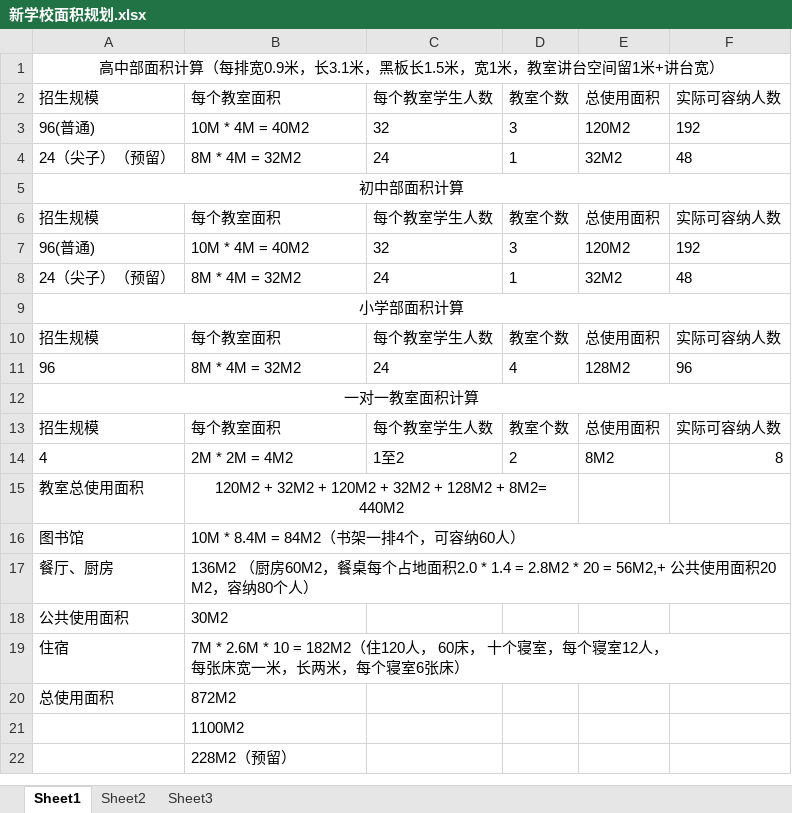
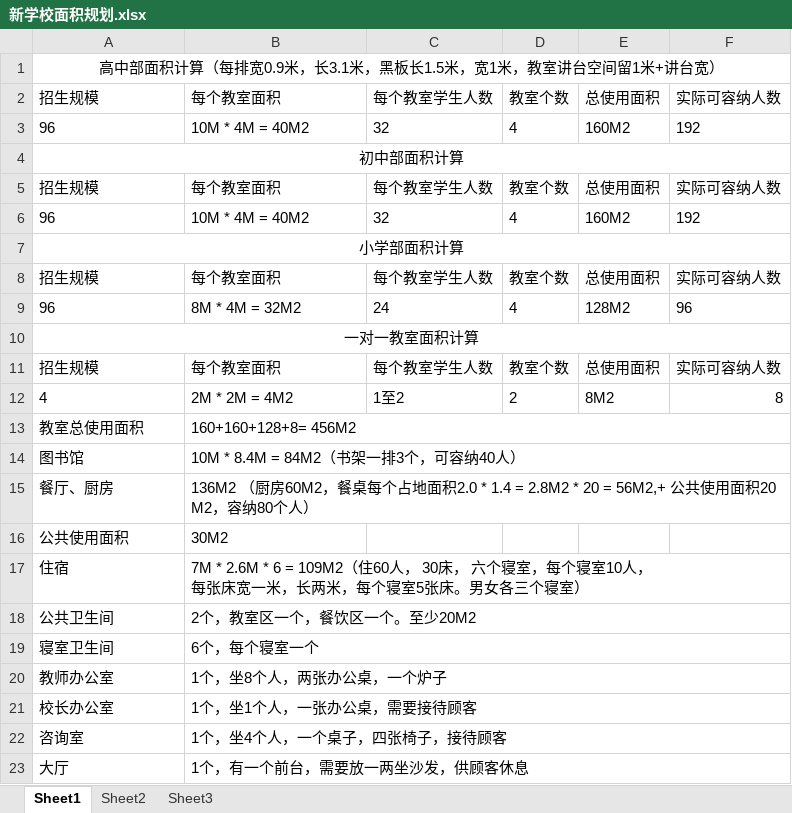
Before and after one commit to SolidFighter/edu_doc, an Excel workbook: 新学校面积规划.xlsx, sheet Sheet1, drawn as a sheet; values as stored, in another font and other column widths than the file's, no borders; removed rows and columns are numbered as before the commit, all else as after; ↵ is a line break in a cell; the diff names each change by its address in the sheet, - before the commit and + after, or states it on an @@ line.

```diff
--- a/新学校面积规划.xlsx (sheet Sheet1)
+++ b/新学校面积规划.xlsx (sheet Sheet1)
-A3: 96(普通)
+A3: 96
-D3: 3
+D3: 4
-E3: 120M2
+E3: 160M2
-row 4: 24（尖子）（预留） | 8M * 4M = 32M2 | 24 | 1 | 32M2 | 48
-A6: 96(普通)
+A6: 96
-D6: 3
+D6: 4
-E6: 120M2
+E6: 160M2
-row 8: 24（尖子）（预留） | 8M * 4M = 32M2 | 24 | 1 | 32M2 | 48
-B13: 120M2 + 32M2 + 120M2 + 32M2 + 128M2 + 8M2= 440M2
+B13: 160+160+128+8= 456M2
-B13 alignment: center
+B13 alignment: left
-B15:D15 merged
+B13:F13 merged
-B14: 10M * 8.4M = 84M2（书架一排4个，可容纳60人）
+B14: 10M * 8.4M = 84M2（书架一排3个，可容纳40人）
-B17: 7M * 2.6M * 10 = 182M2（住120人， 60床， 十个寝室，每个寝室12人， ↵ 每张床宽一米，长两米，每个寝室6张床）
+B17: 7M * 2.6M * 6 = 109M2（住60人， 30床， 六个寝室，每个寝室10人， ↵ 每张床宽一米，长两米，每个寝室5张床。男女各三个寝室）
-row 20: 总使用面积 | 872M2
-row 21:  | 1100M2
-row 22:  | 228M2（预留）
+row 18: 公共卫生间 | 2个，教室区一个，餐饮区一个。至少20M2
+row 19: 寝室卫生间 | 6个，每个寝室一个
+row 20: 教师办公室 | 1个，坐8个人，两张办公桌，一个炉子
+row 21: 校长办公室 | 1个，坐1个人，一张办公桌，需要接待顾客
+row 22: 咨询室 | 1个，坐4个人，一个桌子，四张椅子，接待顾客
+row 23: 大厅 | 1个，有一个前台，需要放一两坐沙发，供顾客休息
```
Also changed, not shown: 新学校投入成本预算.xlsx.
